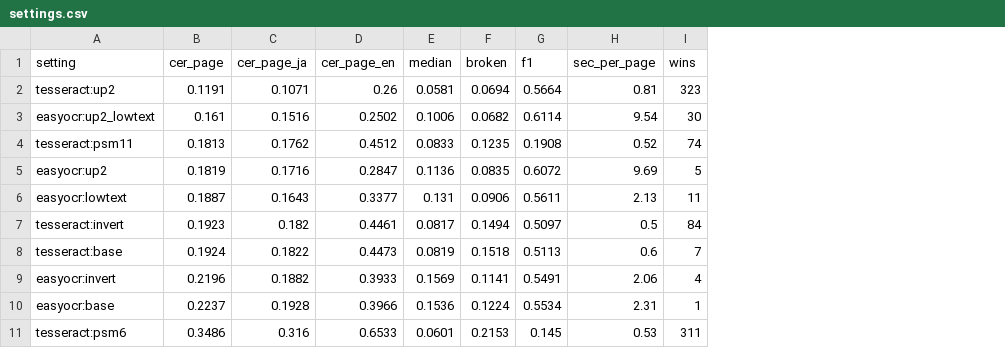
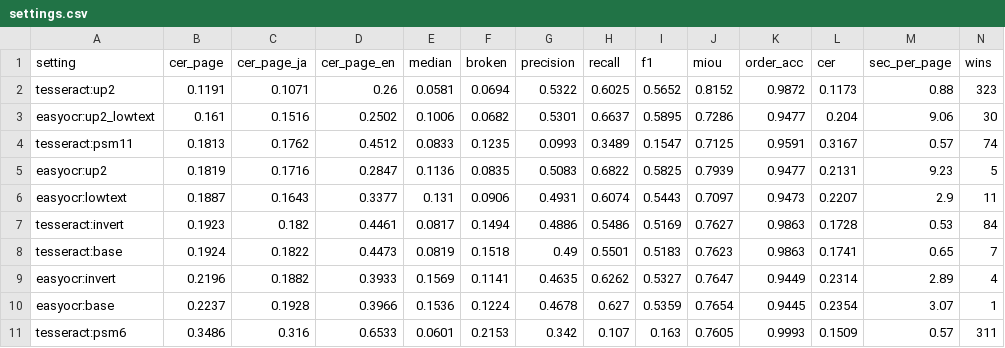
Before and after one commit to Project-based-laboratory-work/blocktex-editor, a CSV file: ai/operator_ai/results/val/analysis/settings.csv, drawn as a sheet; addresses are those after the commit; the diff names each change by its address in the sheet, - before the commit and + after, or states it on an @@ line.

```diff
--- a/ai/operator_ai/results/val/analysis/settings.csv
+++ b/ai/operator_ai/results/val/analysis/settings.csv
+column G (precision), rows 2-11: 0.5322 | 0.5301 | 0.0993 | 0.5083 | 0.4931 | 0.4886 | 0.49 | 0.4635 | 0.4678 | 0.342
+column H (recall), rows 2-11: 0.6025 | 0.6637 | 0.3489 | 0.6822 | 0.6074 | 0.5486 | 0.5501 | 0.6262 | 0.627 | 0.107
+column J (miou), rows 2-11: 0.8152 | 0.7286 | 0.7125 | 0.7939 | 0.7097 | 0.7627 | 0.7623 | 0.7647 | 0.7654 | 0.7605
+column K (order_acc), rows 2-11: 0.9872 | 0.9477 | 0.9591 | 0.9477 | 0.9473 | 0.9863 | 0.9863 | 0.9449 | 0.9445 | 0.9993
+column L (cer), rows 2-11: 0.1173 | 0.204 | 0.3167 | 0.2131 | 0.2207 | 0.1728 | 0.1741 | 0.2314 | 0.2354 | 0.1509
-I2 (f1): 0.5664
+I2 (f1): 0.5652
-M2 (sec_per_page): 0.81
+M2 (sec_per_page): 0.88
-I3 (f1): 0.6114
+I3 (f1): 0.5895
-M3 (sec_per_page): 9.54
+M3 (sec_per_page): 9.06
-I4 (f1): 0.1908
+I4 (f1): 0.1547
-M4 (sec_per_page): 0.52
+M4 (sec_per_page): 0.57
-I5 (f1): 0.6072
+I5 (f1): 0.5825
-M5 (sec_per_page): 9.69
+M5 (sec_per_page): 9.23
-I6 (f1): 0.5611
+I6 (f1): 0.5443
-M6 (sec_per_page): 2.13
+M6 (sec_per_page): 2.9
-I7 (f1): 0.5097
+I7 (f1): 0.5169
-M7 (sec_per_page): 0.5
+M7 (sec_per_page): 0.53
-I8 (f1): 0.5113
+I8 (f1): 0.5183
-M8 (sec_per_page): 0.6
+M8 (sec_per_page): 0.65
-I9 (f1): 0.5491
+I9 (f1): 0.5327
-M9 (sec_per_page): 2.06
+M9 (sec_per_page): 2.89
-I10 (f1): 0.5534
+I10 (f1): 0.5359
-M10 (sec_per_page): 2.31
+M10 (sec_per_page): 3.07
-I11 (f1): 0.145
+I11 (f1): 0.163
-M11 (sec_per_page): 0.53
+M11 (sec_per_page): 0.57
```
Also changed, not shown: 8 other files.
